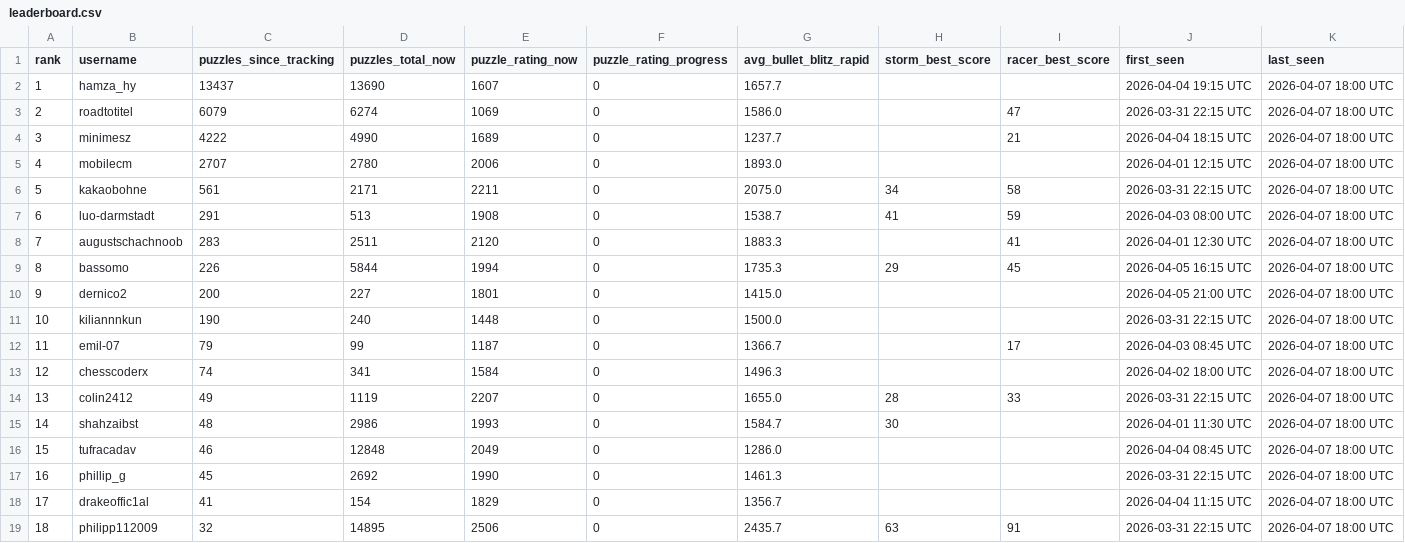
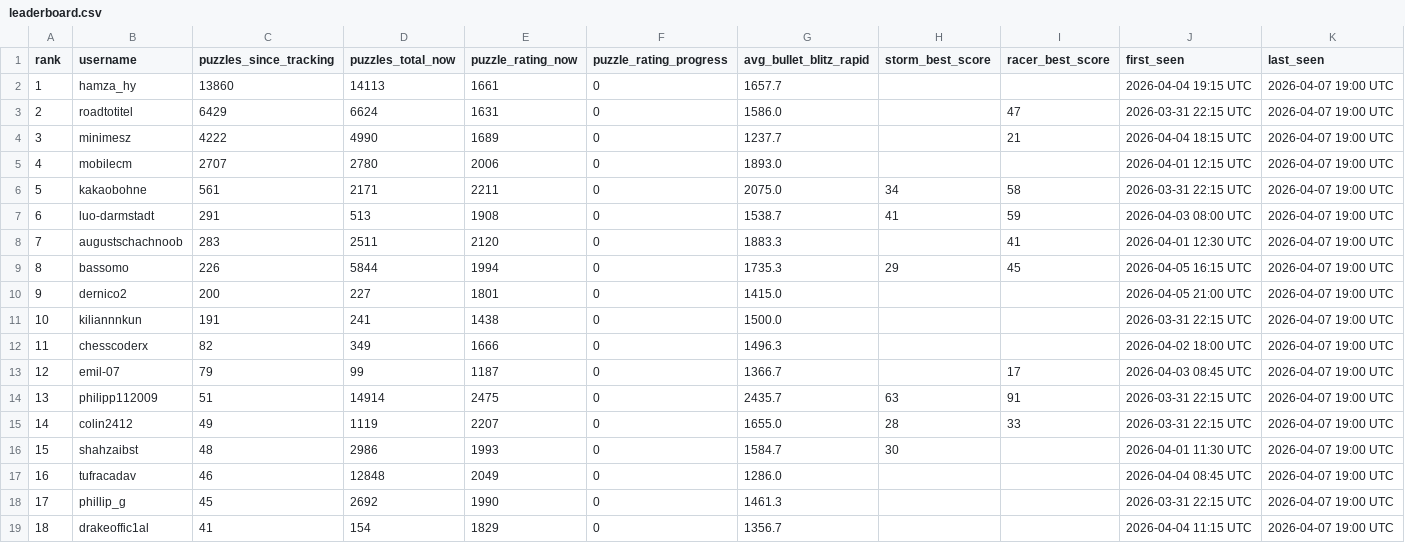
Before and after one commit to hsjAlex/TaktikSpektakel, a CSV file: data/leaderboard.csv, drawn as a sheet; only a part is shown; the diff covers the shown part only.

```diff
--- a/data/leaderboard.csv
+++ b/data/leaderboard.csv
@@ -1,19 +1,19 @@
 rank,username,puzzles_since_tracking,puzzles_total_now,puzzle_rating_now,puzzle_rating_progress,avg_bullet_blitz_rapid,storm_best_score,racer_best_score,first_seen,last_seen
-1,hamza_hy,13437,13690,1607,0,1657.7,,,2026-04-04 19:15 UTC,2026-04-07 18:00 UTC
-2,roadtotitel,6079,6274,1069,0,1586.0,,47,2026-03-31 22:15 UTC,2026-04-07 18:00 UTC
-3,minimesz,4222,4990,1689,0,1237.7,,21,2026-04-04 18:15 UTC,2026-04-07 18:00 UTC
-4,mobilecm,2707,2780,2006,0,1893.0,,,2026-04-01 12:15 UTC,2026-04-07 18:00 UTC
-5,kakaobohne,561,2171,2211,0,2075.0,34,58,2026-03-31 22:15 UTC,2026-04-07 18:00 UTC
-6,luo-darmstadt,291,513,1908,0,1538.7,41,59,2026-04-03 08:00 UTC,2026-04-07 18:00 UTC
-7,augustschachnoob,283,2511,2120,0,1883.3,,41,2026-04-01 12:30 UTC,2026-04-07 18:00 UTC
-8,bassomo,226,5844,1994,0,1735.3,29,45,2026-04-05 16:15 UTC,2026-04-07 18:00 UTC
-9,dernico2,200,227,1801,0,1415.0,,,2026-04-05 21:00 UTC,2026-04-07 18:00 UTC
-10,kiliannnkun,190,240,1448,0,1500.0,,,2026-03-31 22:15 UTC,2026-04-07 18:00 UTC
-11,emil-07,79,99,1187,0,1366.7,,17,2026-04-03 08:45 UTC,2026-04-07 18:00 UTC
-12,chesscoderx,74,341,1584,0,1496.3,,,2026-04-02 18:00 UTC,2026-04-07 18:00 UTC
-13,colin2412,49,1119,2207,0,1655.0,28,33,2026-03-31 22:15 UTC,2026-04-07 18:00 UTC
-14,shahzaibst,48,2986,1993,0,1584.7,30,,2026-04-01 11:30 UTC,2026-04-07 18:00 UTC
-15,tufracadav,46,12848,2049,0,1286.0,,,2026-04-04 08:45 UTC,2026-04-07 18:00 UTC
-16,phillip_g,45,2692,1990,0,1461.3,,,2026-03-31 22:15 UTC,2026-04-07 18:00 UTC
-17,drakeoffic1al,41,154,1829,0,1356.7,,,2026-04-04 11:15 UTC,2026-04-07 18:00 UTC
-18,philipp112009,32,14895,2506,0,2435.7,63,91,2026-03-31 22:15 UTC,2026-04-07 18:00 UTC
+1,hamza_hy,13860,14113,1661,0,1657.7,,,2026-04-04 19:15 UTC,2026-04-07 19:00 UTC
+2,roadtotitel,6429,6624,1631,0,1586.0,,47,2026-03-31 22:15 UTC,2026-04-07 19:00 UTC
+3,minimesz,4222,4990,1689,0,1237.7,,21,2026-04-04 18:15 UTC,2026-04-07 19:00 UTC
+4,mobilecm,2707,2780,2006,0,1893.0,,,2026-04-01 12:15 UTC,2026-04-07 19:00 UTC
+5,kakaobohne,561,2171,2211,0,2075.0,34,58,2026-03-31 22:15 UTC,2026-04-07 19:00 UTC
+6,luo-darmstadt,291,513,1908,0,1538.7,41,59,2026-04-03 08:00 UTC,2026-04-07 19:00 UTC
+7,augustschachnoob,283,2511,2120,0,1883.3,,41,2026-04-01 12:30 UTC,2026-04-07 19:00 UTC
+8,bassomo,226,5844,1994,0,1735.3,29,45,2026-04-05 16:15 UTC,2026-04-07 19:00 UTC
+9,dernico2,200,227,1801,0,1415.0,,,2026-04-05 21:00 UTC,2026-04-07 19:00 UTC
+10,kiliannnkun,191,241,1438,0,1500.0,,,2026-03-31 22:15 UTC,2026-04-07 19:00 UTC
+11,chesscoderx,82,349,1666,0,1496.3,,,2026-04-02 18:00 UTC,2026-04-07 19:00 UTC
+12,emil-07,79,99,1187,0,1366.7,,17,2026-04-03 08:45 UTC,2026-04-07 19:00 UTC
+13,philipp112009,51,14914,2475,0,2435.7,63,91,2026-03-31 22:15 UTC,2026-04-07 19:00 UTC
+14,colin2412,49,1119,2207,0,1655.0,28,33,2026-03-31 22:15 UTC,2026-04-07 19:00 UTC
+15,shahzaibst,48,2986,1993,0,1584.7,30,,2026-04-01 11:30 UTC,2026-04-07 19:00 UTC
+16,tufracadav,46,12848,2049,0,1286.0,,,2026-04-04 08:45 UTC,2026-04-07 19:00 UTC
+17,phillip_g,45,2692,1990,0,1461.3,,,2026-03-31 22:15 UTC,2026-04-07 19:00 UTC
+18,drakeoffic1al,41,154,1829,0,1356.7,,,2026-04-04 11:15 UTC,2026-04-07 19:00 UTC
```
Also changed, not shown: 38 edited cells elsewhere in this file, data/tactics_history.csv.
